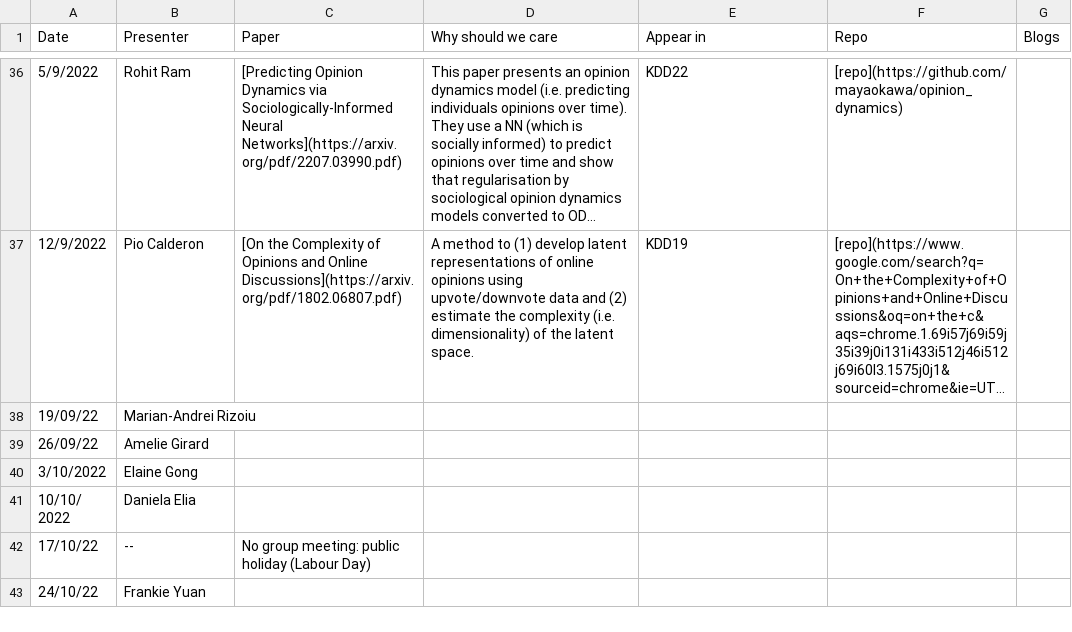
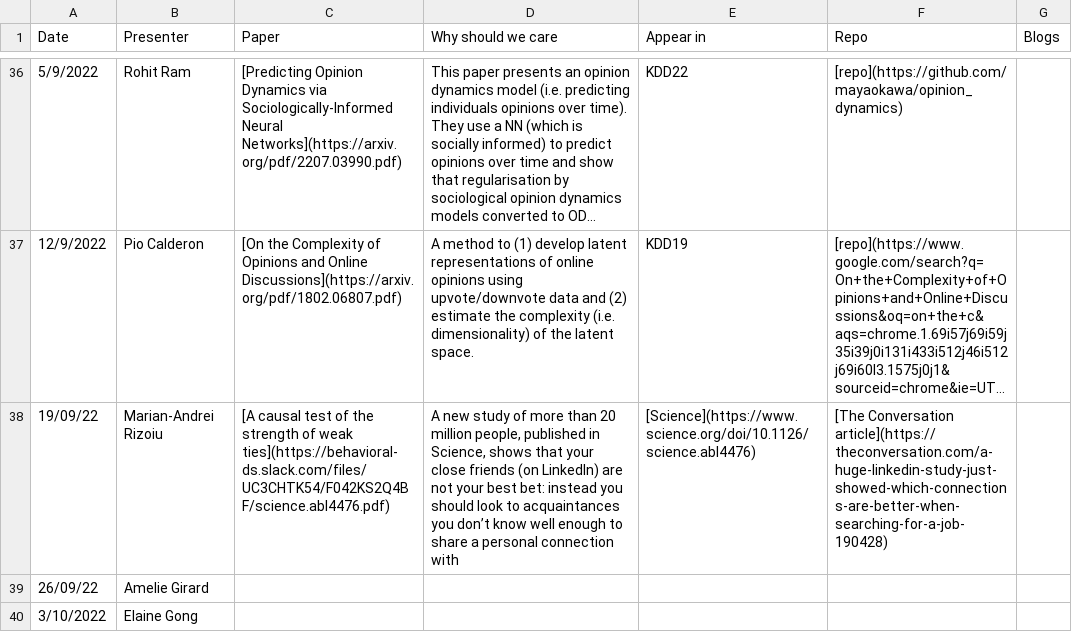
Before and after one commit to danielaelia/behavioral-ds.github.io, a CSV file: reading/reading_group_schedule.csv, drawn as a sheet; only a part is shown, gaps mark what is left out; the shorter side is filled out with more unchanged rows; long unchanged cells end in …; the diff names each change by its address in the sheet, - before the commit and + after, or states it on an @@ line.

Commit message:
Publishing Site www.behavioral-ds.science at 3f11798274d1a1c840706f9e309c6ad4ad228e02 on Fri Sep 16 05:41:45 UTC 2022

```diff
--- a/reading/reading_group_schedule.csv
+++ b/reading/reading_group_schedule.csv
-C38 (Paper): (empty)
+C38 (Paper): [A causal test of the strength of weak ties](https://behavioral-ds.slack.com/files/UC3CHTK54/F042KS2Q4BF/science.abl4476.pdf)
-D38 (Why should we care): (empty)
+D38 (Why should we care): A new study of more than 20 million people, published in Science, shows that your close friends (on LinkedIn) are not your best bet: instead you should look to acquaintances you don’t know well enough to share a personal connection with
-E38 (Appear in): (empty)
+E38 (Appear in): [Science](https://www.science.org/doi/10.1126/science.abl4476)
-F38 (Repo): (empty)
+F38 (Repo): [The Conversation article](https://theconversation.com/a-huge-linkedin-study-just-showed-which-connections-are-better-when-searching-for-a-job-190428)
```
Also changed, not shown: 3 other files.
